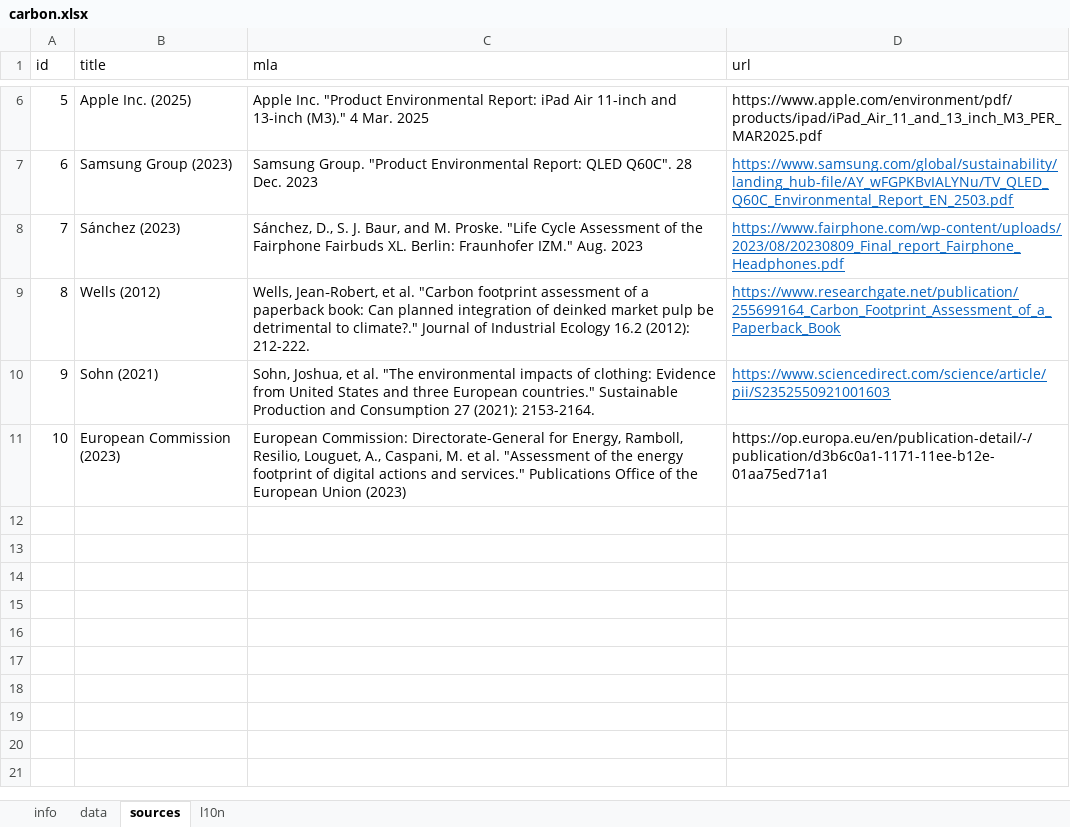
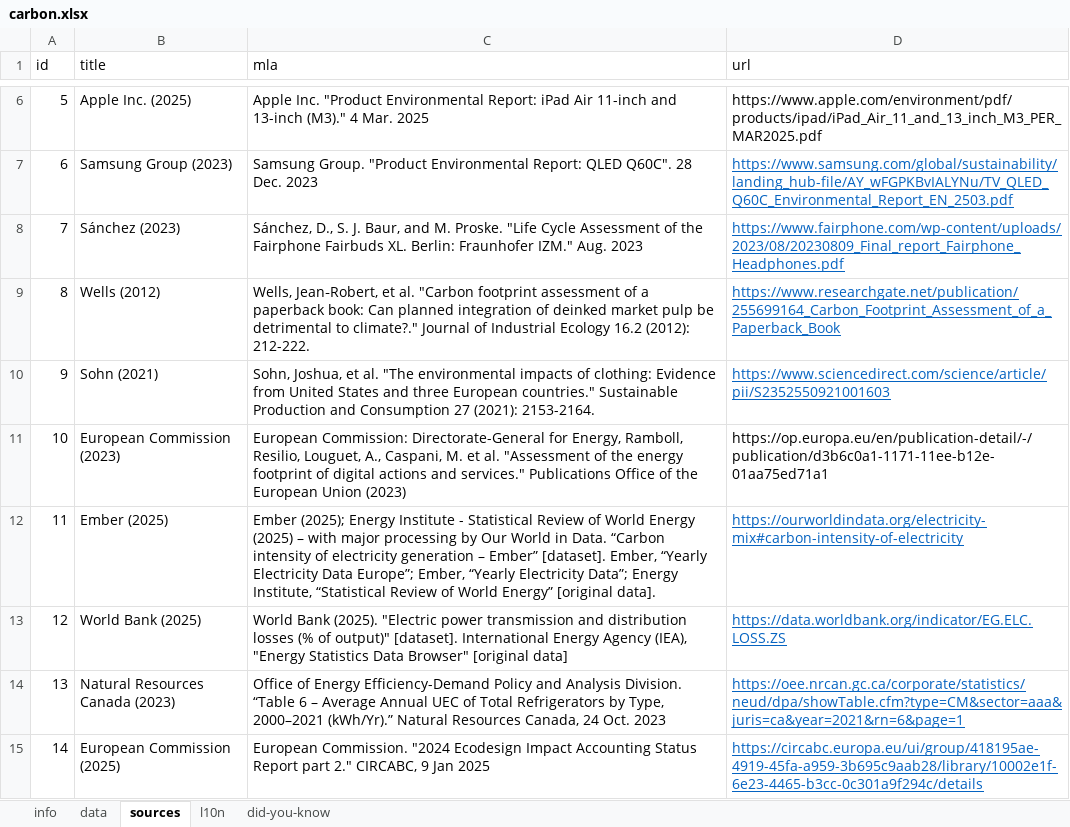
Before and after one commit to WesselvanDam/carbon-guessr-app, an Excel workbook: data/src/carbon.xlsx, sheet sources, drawn as a sheet; only a part is shown, gaps mark what is left out; values as stored, in another font and other column widths than the file's, no borders; the diff names each change by its address in the sheet, - before the commit and + after, or states it on an @@ line.

Commit message:
feat: data updates and source skeletons

```diff
--- a/data/src/carbon.xlsx (sheet sources)
+++ b/data/src/carbon.xlsx (sheet sources)
+sheet tab: did-you-know
+row 12: 11 | Ember (2025) | Ember (2025); Energy Institute - Statistical Review of World Energy (2025) – with major processing by Our World in Data. “Carbon intensity of electricity generation – Ember” [dataset]. Ember, “Yearly Electricity Data Europe”; Ember, “Yearly Electricity Data”; Energy Institute, “Statistical Review of World Energy” [original data]. | https://ourworldindata.org/electricity-mix#carbon-intensity-of-electricity
+row 13: 12 | World Bank (2025) | World Bank (2025). "Electric power transmission and distribution losses (% of output)" [dataset]. International Energy Agency (IEA), "Energy Statistics Data Browser" [original data] | https://data.worldbank.org/indicator/EG.ELC.LOSS.ZS
+row 14: 13 | Natural Resources Canada (2023) | Office of Energy Efficiency-Demand Policy and Analysis Division. “Table 6 – Average Annual UEC of Total Refrigerators by Type, 2000–2021 (kWh/Yr).” Natural Resources Canada, 24 Oct. 2023 | https://oee.nrcan.gc.ca/corporate/statistics/neud/dpa/showTable.cfm?type=CM&sector=aaa&juris=ca&year=2021&rn=6&page=1
+row 15: 14 | European Commission (2025) | European Commission. "2024 Ecodesign Impact Accounting Status Report part 2." CIRCABC, 9 Jan 2025 | https://circabc.europa.eu/ui/group/418195ae-4919-45fa-a959-3b695c9aab28/library/10002e1f-6e23-4465-b3cc-0c301a9f294c/details
```
Also changed, not shown: sheet data, 26 other files.
